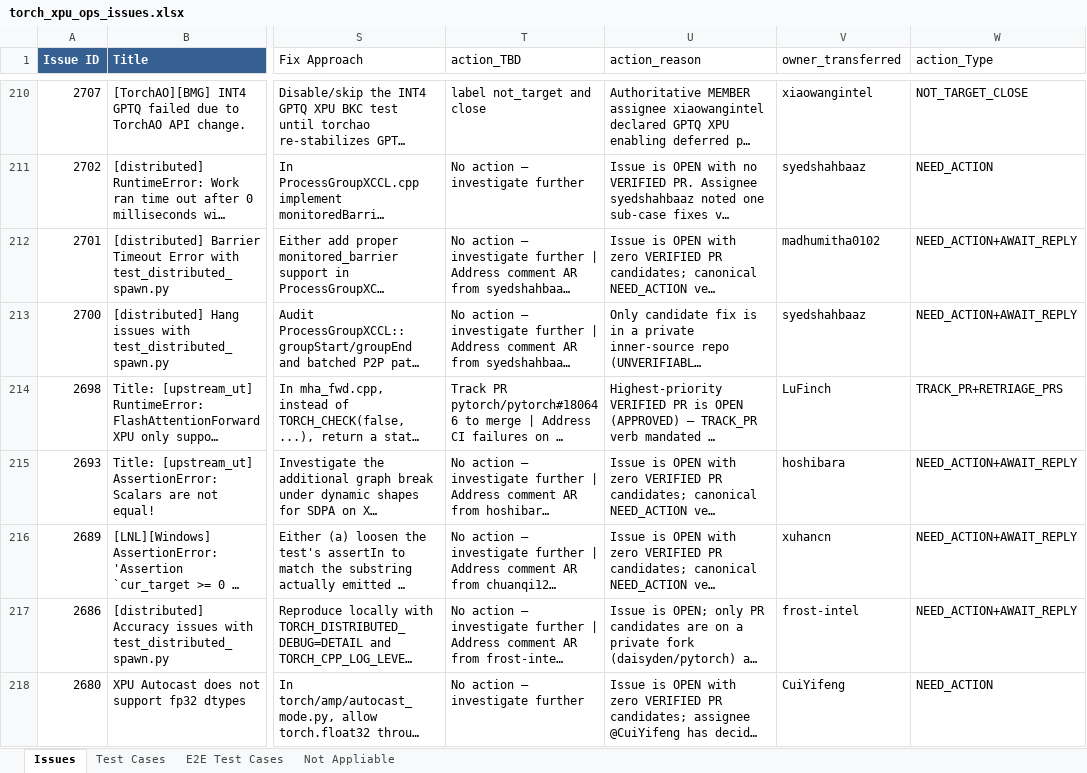
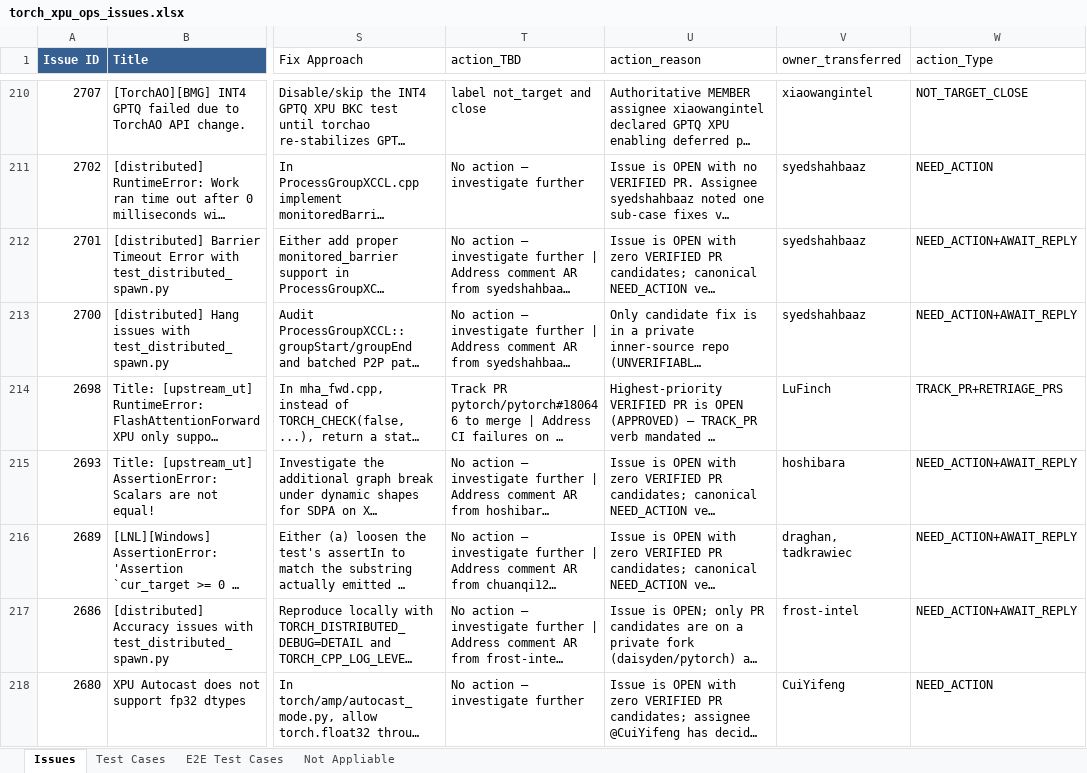
Before and after one commit to daisyden/ai_for_validation, an Excel workbook: opencode/issue_triage/result/torch_xpu_ops_issues.xlsx, sheet Issues, drawn as a sheet; only a part is shown, gaps mark what is left out; long unchanged cells end in …; values as stored, in another font and other column widths than the file's, no borders; the diff covers the shown part only; the diff names each change by its address in the sheet, - before the commit and + after, or states it on an @@ line.

Commit message:
owner_transferred: use Assignee for 'No action — investigate further' rows
For the 174 rows whose action_TBD contains 'No action — investigate further',
owner_transferred should point to the issue Assignee (the person responsible
for investigating), not the Reporter. Updated 30 rows; 144 were already
correct (assignee equals reporter, or already set to assignee); 42 had no
assignee and fall back to the reporter.

Regenerated Phase 5 outputs (bug_scrub.md, bug_scrub.html, details/).

Authored with Claude (claude-opus-4.7).

```diff
--- a/opencode/issue_triage/result/torch_xpu_ops_issues.xlsx (sheet Issues)
+++ b/opencode/issue_triage/result/torch_xpu_ops_issues.xlsx (sheet Issues)
-V212 (owner_transferred): madhumitha0102
+V212 (owner_transferred): syedshahbaaz
-V216 (owner_transferred): xuhancn
+V216 (owner_transferred): draghan, tadkrawiec
```
Also changed, not shown: 28 edited cells elsewhere in this sheet, 32 other files.
